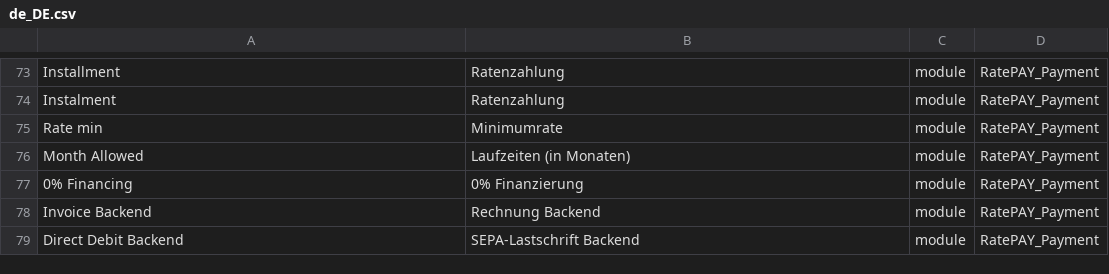
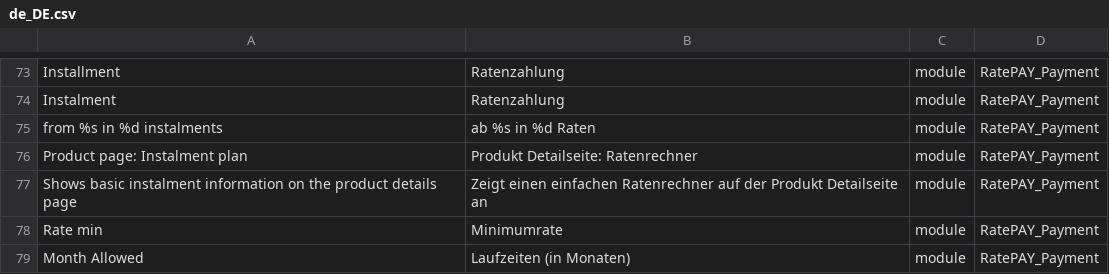
Before and after one commit to ratepay/magento2-module, a CSV file: i18n/de_DE.csv, drawn as a sheet; only a part is shown, gaps mark what is left out; the shorter side is filled out with more unchanged rows.

Commit message:
M2-111 - Implemented offline instalment calculator for product details page

```diff
--- a/i18n/de_DE.csv
+++ b/i18n/de_DE.csv
@@ -74,2 +74,5 @@ Installment,Ratenzahlung,module,RatePAY_Payment
 Instalment,Ratenzahlung,module,RatePAY_Payment
+from %s in %d instalments,ab %s in %d Raten,module,RatePAY_Payment
+Product page: Instalment plan,Produkt Detailseite: Ratenrechner,module,RatePAY_Payment
+Shows basic instalment information on the product details page,Zeigt einen einfachen Ratenrechner auf der Produkt Detailseite an,module,RatePAY_Payment
 Rate min,Minimumrate,module,RatePAY_Payment
```
Also changed, not shown: 18 other files.
